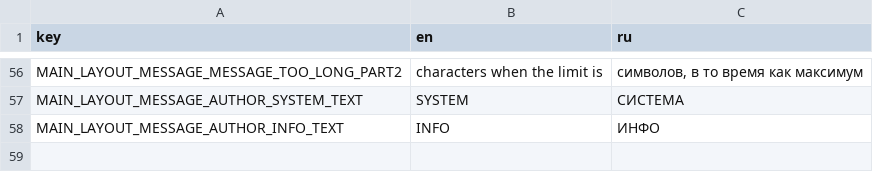
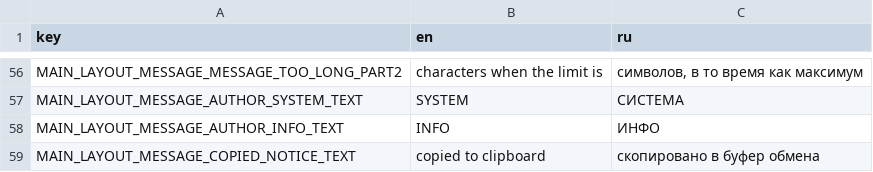
Before and after one commit to Flone-dnb/silent-rs, a CSV file: res/localization.csv, drawn as a sheet; only a part is shown, gaps mark what is left out.

Commit message:
Allow copying messages.

```diff
--- a/res/localization.csv
+++ b/res/localization.csv
@@ -58 +58,2 @@ MAIN_LAYOUT_MESSAGE_AUTHOR_SYSTEM_TEXT,SYSTEM,СИСТЕМА
 MAIN_LAYOUT_MESSAGE_AUTHOR_INFO_TEXT,INFO,ИНФО
+MAIN_LAYOUT_MESSAGE_COPIED_NOTICE_TEXT,copied to clipboard,скопировано в буфер обмена
```
Also changed, not shown: 7 other files.
